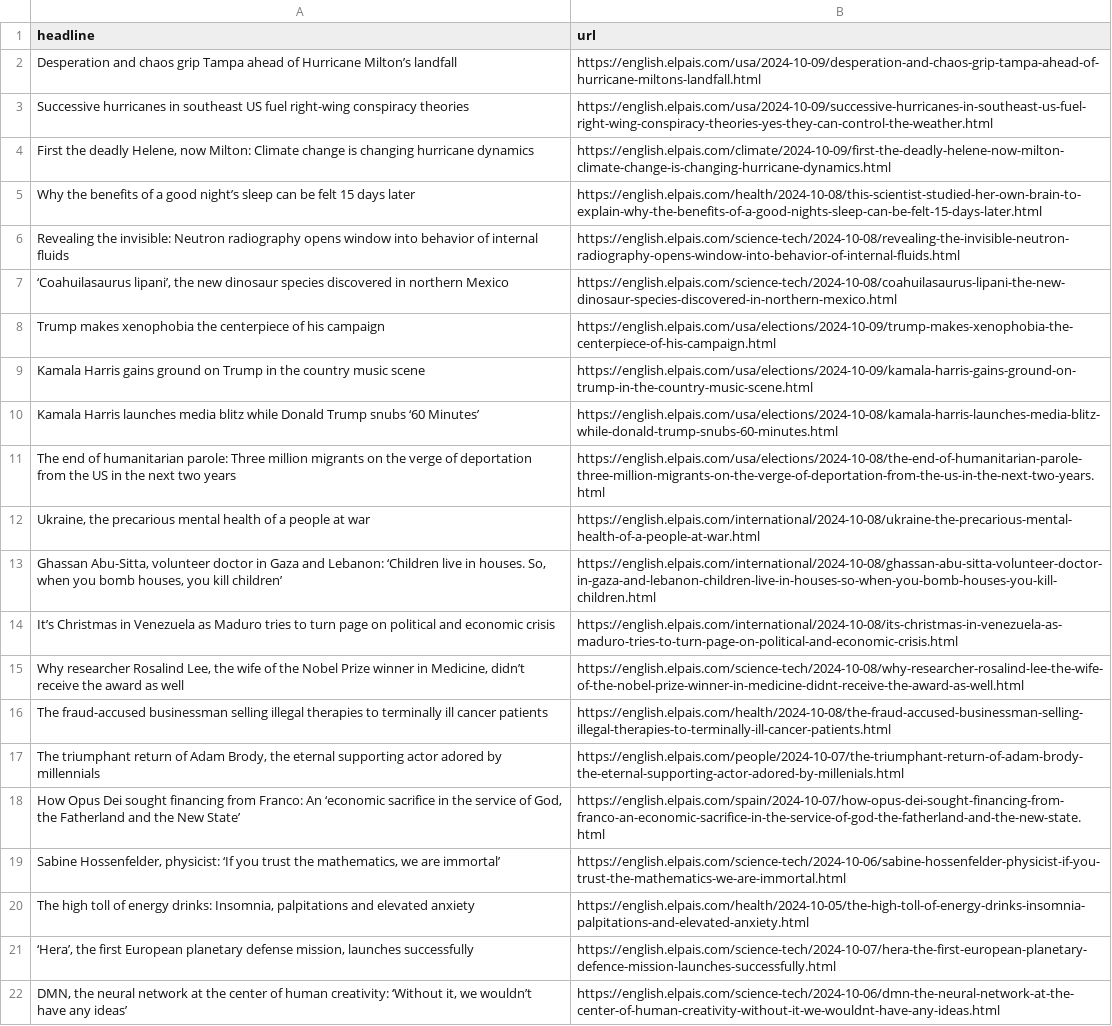
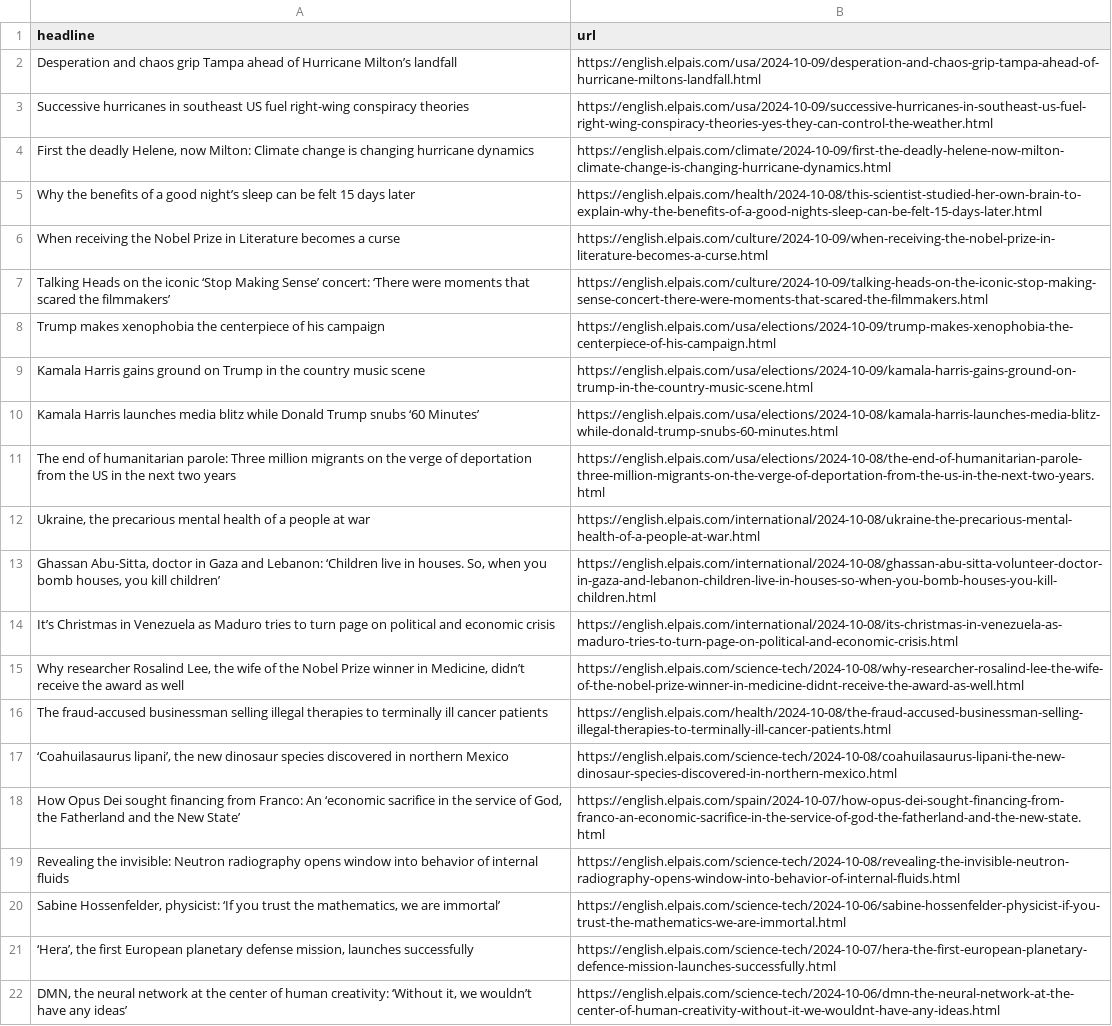
Before and after one commit to Tlo-l-w/el-paes-autoscraper, a CSV file: headlines.csv, drawn as a sheet; only a part is shown.

```diff
--- a/headlines.csv
+++ b/headlines.csv
@@ -5,4 +5,4 @@ Successive hurricanes in southeast US fuel right-wing conspiracy theories,https:
 Why the benefits of a good night’s sleep can be felt 15 days later,https://english.elpais.com/health/2024-10-08/this-scientist-studied-her-own-brain-to-explain-why-the-benefits-of-a-good-nights-sleep-can-be-felt-15-days-later.html
-Revealing the invisible: Neutron radiography opens window into behavior of internal fluids,https://english.elpais.com/science-tech/2024-10-08/revealing-the-invisible-neutron-radiography-opens-window-into-behavior-of-internal-fluids.html
-"‘Coahuilasaurus lipani’, the new dinosaur species discovered in northern Mexico",https://english.elpais.com/science-tech/2024-10-08/coahuilasaurus-lipani-the-new-dinosaur-species-discovered-in-northern-mexico.html
+When receiving the Nobel Prize in Literature becomes a curse,https://english.elpais.com/culture/2024-10-09/when-receiving-the-nobel-prize-in-literature-becomes-a-curse.html
+Talking Heads on the iconic ‘Stop Making Sense’ concert: ‘There were moments that scared the filmmakers’,https://english.elpais.com/culture/2024-10-09/talking-heads-on-the-iconic-stop-making-sense-concert-there-were-moments-that-scared-the-filmmakers.html
 Trump makes xenophobia the centerpiece of his campaign,https://english.elpais.com/usa/elections/2024-10-09/trump-makes-xenophobia-the-centerpiece-of-his-campaign.html
@@ -12,3 +12,3 @@ The end of humanitarian parole: Three million migrants on the verge of deportati
 "Ukraine, the precarious mental health of a people at war",https://english.elpais.com/international/2024-10-08/ukraine-the-precarious-mental-health-of-a-people-at-war.html
-"Ghassan Abu-Sitta, volunteer doctor in Gaza and Lebanon: ‘Children live in houses. So, when you bomb houses, you kill children’",https://english.elpais.com/international/2024-10-08/ghassan-abu-sitta-volunteer-doctor-in-gaza-and-lebanon-children-live-in-houses-so-when-you-bomb-houses-you-kill-children.html
+"Ghassan Abu-Sitta, doctor in Gaza and Lebanon: ‘Children live in houses. So, when you bomb houses, you kill children’",https://english.elpais.com/international/2024-10-08/ghassan-abu-sitta-volunteer-doctor-in-gaza-and-lebanon-children-live-in-houses-so-when-you-bomb-houses-you-kill-children.html
 It’s Christmas in Venezuela as Maduro tries to turn page on political and economic crisis,https://english.elpais.com/international/2024-10-08/its-christmas-in-venezuela-as-maduro-tries-to-turn-page-on-political-and-economic-crisis.html
@@ -16,6 +16,6 @@ It’s Christmas in Venezuela as Maduro tries to turn page on political and econ
 The fraud-accused businessman selling illegal therapies to terminally ill cancer patients,https://english.elpais.com/health/2024-10-08/the-fraud-accused-businessman-selling-illegal-therapies-to-terminally-ill-cancer-patients.html
-"The triumphant return of Adam Brody, the eternal supporting actor adored by millennials",https://english.elpais.com/people/2024-10-07/the-triumphant-return-of-adam-brody-the-eternal-supporting-actor-adored-by-millenials.html
+"‘Coahuilasaurus lipani’, the new dinosaur species discovered in northern Mexico",https://english.elpais.com/science-tech/2024-10-08/coahuilasaurus-lipani-the-new-dinosaur-species-discovered-in-northern-mexico.html
 "How Opus Dei sought financing from Franco: An ‘economic sacrifice in the service of God, the Fatherland and the New State’",https://english.elpais.com/spain/2024-10-07/how-opus-dei-sought-financing-from-franco-an-economic-sacrifice-in-the-service-of-god-the-fatherland-and-the-new-state.html
+Revealing the invisible: Neutron radiography opens window into behavior of internal fluids,https://english.elpais.com/science-tech/2024-10-08/revealing-the-invisible-neutron-radiography-opens-window-into-behavior-of-internal-fluids.html
 "Sabine Hossenfelder, physicist: ‘If you trust the mathematics, we are immortal’",https://english.elpais.com/science-tech/2024-10-06/sabine-hossenfelder-physicist-if-you-trust-the-mathematics-we-are-immortal.html
-"The high toll of energy drinks: Insomnia, palpitations and elevated anxiety  ",https://english.elpais.com/health/2024-10-05/the-high-toll-of-energy-drinks-insomnia-palpitations-and-elevated-anxiety.html
 "‘Hera’, the first European planetary defense mission, launches successfully",https://english.elpais.com/science-tech/2024-10-07/hera-the-first-european-planetary-defence-mission-launches-successfully.html
```
